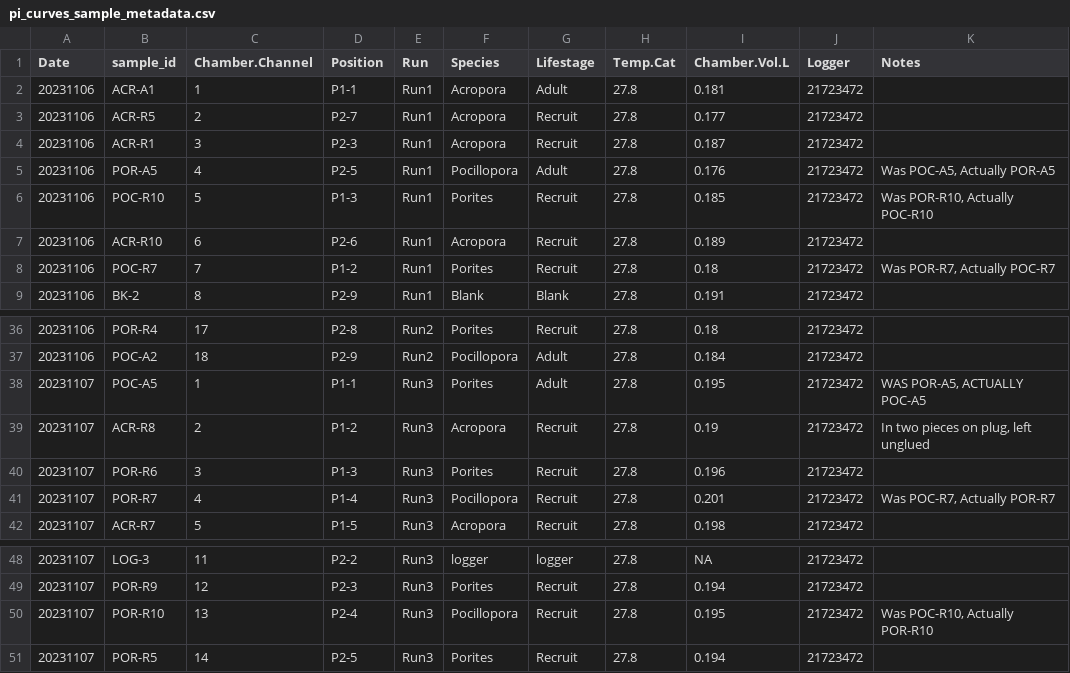
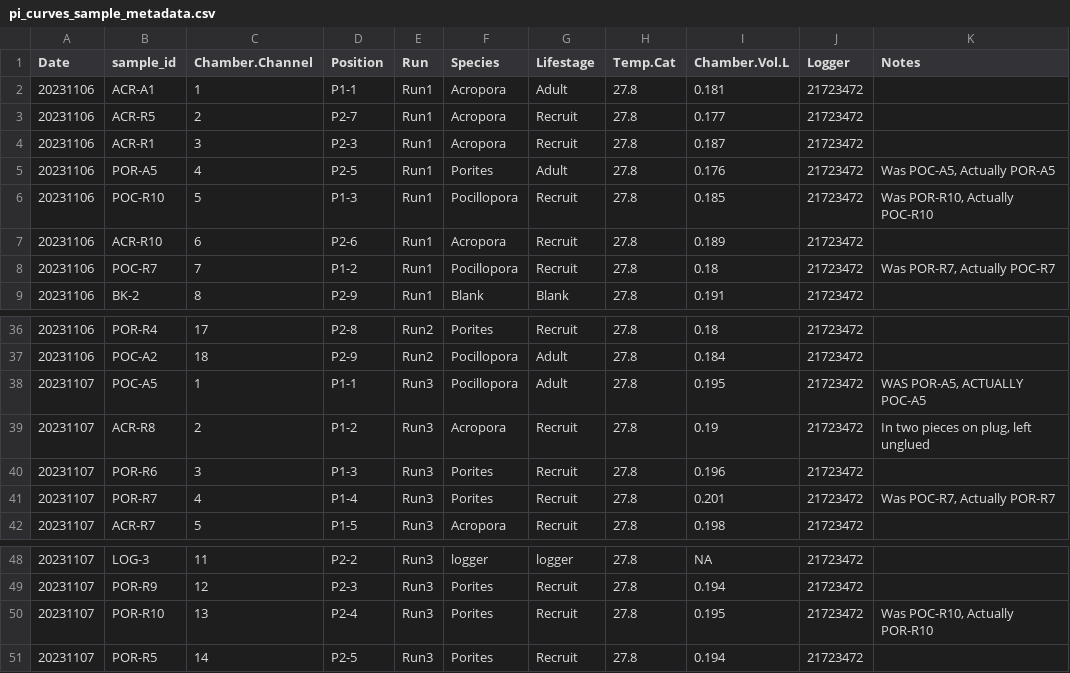
Before and after one commit to AHuffmyer/moorea_symbiotic_exchange_2023, a CSV file: data/pi_curves/pi_curves_sample_metadata.csv, drawn as a sheet; only a part is shown, gaps mark what is left out.

```diff
--- a/data/pi_curves/pi_curves_sample_metadata.csv
+++ b/data/pi_curves/pi_curves_sample_metadata.csv
@@ -4,6 +4,6 @@ Date,sample_id,Chamber.Channel,Position,Run,Species,Lifestage,Temp.Cat,Chamber.V
 20231106,ACR-R1,3,P2-3,Run1,Acropora,Recruit,27.8,0.187,21723472,
-20231106,POR-A5,4,P2-5,Run1,Pocillopora,Adult,27.8,0.176,21723472,"Was POC-A5, Actually POR-A5"
-20231106,POC-R10,5,P1-3,Run1,Porites,Recruit,27.8,0.185,21723472,"Was POR-R10, Actually POC-R10 "
+20231106,POR-A5,4,P2-5,Run1,Porites,Adult,27.8,0.176,21723472,"Was POC-A5, Actually POR-A5"
+20231106,POC-R10,5,P1-3,Run1,Pocillopora,Recruit,27.8,0.185,21723472,"Was POR-R10, Actually POC-R10 "
 20231106,ACR-R10,6,P2-6,Run1,Acropora,Recruit,27.8,0.189,21723472,
-20231106,POC-R7,7,P1-2,Run1,Porites,Recruit,27.8,0.18,21723472,"Was POR-R7, Actually POC-R7"
+20231106,POC-R7,7,P1-2,Run1,Pocillopora,Recruit,27.8,0.18,21723472,"Was POR-R7, Actually POC-R7"
 20231106,BK-2,8,P2-9,Run1,Blank,Blank,27.8,0.191,21723472,
@@ -37,6 +37,6 @@ Date,sample_id,Chamber.Channel,Position,Run,Species,Lifestage,Temp.Cat,Chamber.V
 20231106,POC-A2,18,P2-9,Run2,Pocillopora,Adult,27.8,0.184,21723472,
-20231107,POC-A5,1,P1-1,Run3,Porites,Adult,27.8,0.195,21723472,"WAS POR-A5, ACTUALLY POC-A5"
+20231107,POC-A5,1,P1-1,Run3,Pocillopora,Adult,27.8,0.195,21723472,"WAS POR-A5, ACTUALLY POC-A5"
 20231107,ACR-R8,2,P1-2,Run3,Acropora,Recruit,27.8,0.19,21723472,"In two pieces on plug, left unglued "
 20231107,POR-R6,3,P1-3,Run3,Porites,Recruit,27.8,0.196,21723472,
-20231107,POR-R7,4,P1-4,Run3,Pocillopora,Recruit,27.8,0.201,21723472,"Was POC-R7, Actually POR-R7"
+20231107,POR-R7,4,P1-4,Run3,Porites,Recruit,27.8,0.201,21723472,"Was POC-R7, Actually POR-R7"
 20231107,ACR-R7,5,P1-5,Run3,Acropora,Recruit,27.8,0.198,21723472,
@@ -49,3 +49,3 @@ Date,sample_id,Chamber.Channel,Position,Run,Species,Lifestage,Temp.Cat,Chamber.V
 20231107,POR-R9,12,P2-3,Run3,Porites,Recruit,27.8,0.194,21723472,
-20231107,POR-R10,13,P2-4,Run3,Pocillopora,Recruit,27.8,0.195,21723472,"Was POC-R10, Actually POR-R10 "
+20231107,POR-R10,13,P2-4,Run3,Porites,Recruit,27.8,0.195,21723472,"Was POC-R10, Actually POR-R10 "
 20231107,POR-R5,14,P2-5,Run3,Porites,Recruit,27.8,0.194,21723472,
```
Also changed, not shown: output/pi_curve_extracted_rates.csv, output/pi_curve_extracted_rates_Raw.csv, 11 other files.
